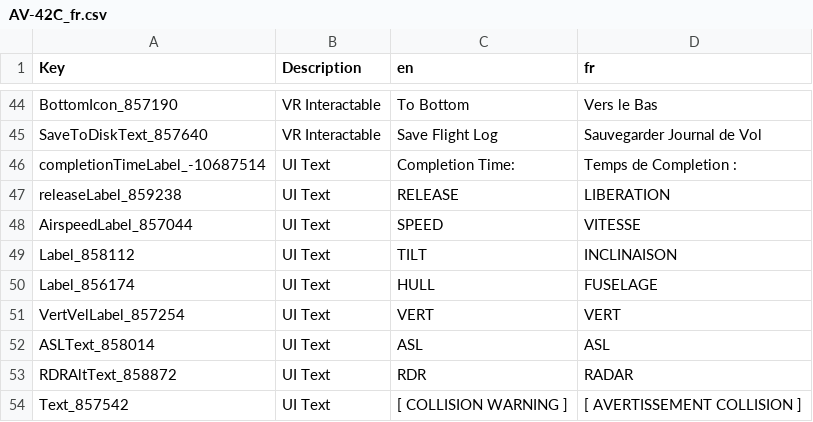
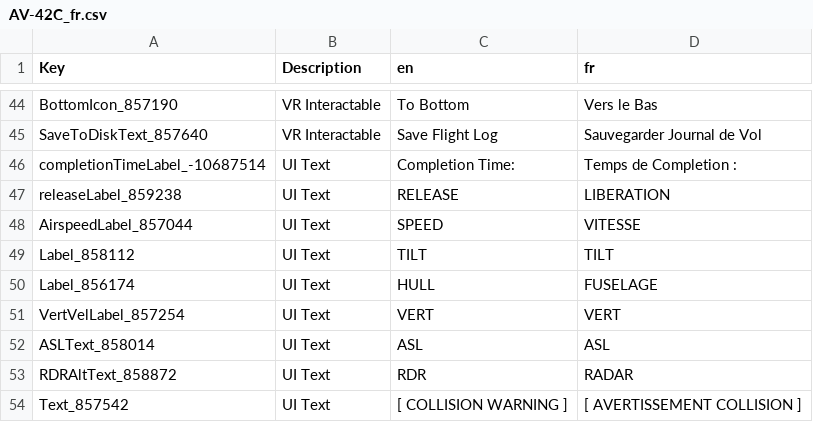
Before and after one commit to DECLOP/VTOL-VR-FR, a CSV file: AV-42C_fr.csv, drawn as a sheet; only a part is shown, gaps mark what is left out.

```diff
--- a/AV-42C_fr.csv
+++ b/AV-42C_fr.csv
@@ -56,3 +56,3 @@ releaseLabel_859238,UI Text,RELEASE,LIBERATION
 AirspeedLabel_857044,UI Text,SPEED,VITESSE
-Label_858112,UI Text,TILT,INCLINAISON
+Label_858112,UI Text,TILT,TILT
 Label_856174,UI Text,HULL,FUSELAGE
```
